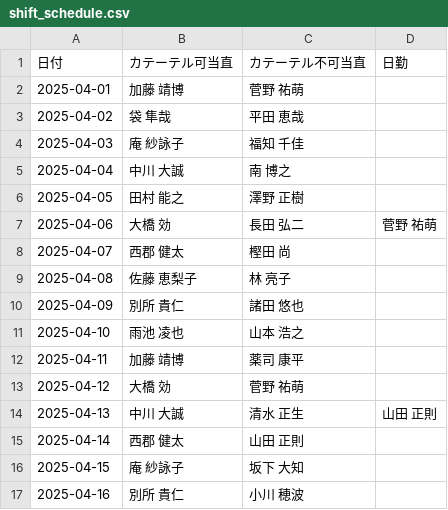
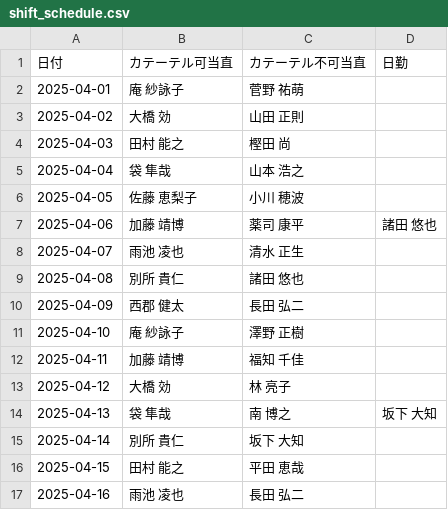
Before and after one commit to multikokoiti1998/shift_app, a CSV file: shift_manager/static/shift_schedule.csv, drawn as a sheet; only a part is shown; the diff covers the shown part only.

```diff
--- a/shift_manager/static/shift_schedule.csv
+++ b/shift_manager/static/shift_schedule.csv
@@ -1,17 +1,17 @@
 日付,カテーテル可当直,カテーテル不可当直,日勤
-2025-04-01,加藤　靖博,菅野　祐萌,
-2025-04-02,袋　隼哉,平田　恵哉,
-2025-04-03,庵　紗詠子,福知　千佳,
-2025-04-04,中川　大誠,南　博之,
-2025-04-05,田村　能之,澤野　正樹,
-2025-04-06,大橋　効,長田　弘二,菅野　祐萌
-2025-04-07,西郡　健太,樫田　尚,
-2025-04-08,佐藤　恵梨子,林　亮子,
-2025-04-09,別所　貴仁,諸田　悠也,
-2025-04-10,雨池　凌也,山本　浩之,
-2025-04-11,加藤　靖博,薬司　康平,
-2025-04-12,大橋　効,菅野　祐萌,
-2025-04-13,中川　大誠,清水　正生,山田　正則
-2025-04-14,西郡　健太,山田　正則,
-2025-04-15,庵　紗詠子,坂下　大知,
-2025-04-16,別所　貴仁,小川　穂波,
+2025-04-01,庵 紗詠子,菅野 祐萌,
+2025-04-02,大橋 効,山田 正則,
+2025-04-03,田村 能之,樫田 尚,
+2025-04-04,袋 隼哉,山本 浩之,
+2025-04-05,佐藤 恵梨子,小川 穂波,
+2025-04-06,加藤 靖博,薬司 康平,諸田 悠也
+2025-04-07,雨池 凌也,清水 正生,
+2025-04-08,別所 貴仁,諸田 悠也,
+2025-04-09,西郡 健太,長田 弘二,
+2025-04-10,庵 紗詠子,澤野 正樹,
+2025-04-11,加藤 靖博,福知 千佳,
+2025-04-12,大橋 効,林 亮子,
+2025-04-13,袋 隼哉,南 博之,坂下 大知
+2025-04-14,別所 貴仁,坂下 大知,
+2025-04-15,田村 能之,平田 恵哉,
+2025-04-16,雨池 凌也,長田 弘二,
```
Also changed, not shown: 29 edited cells elsewhere in this file, shift_manager/static/ab_teams.csv, shift_manager/static/techs.csv, 2 other files.
